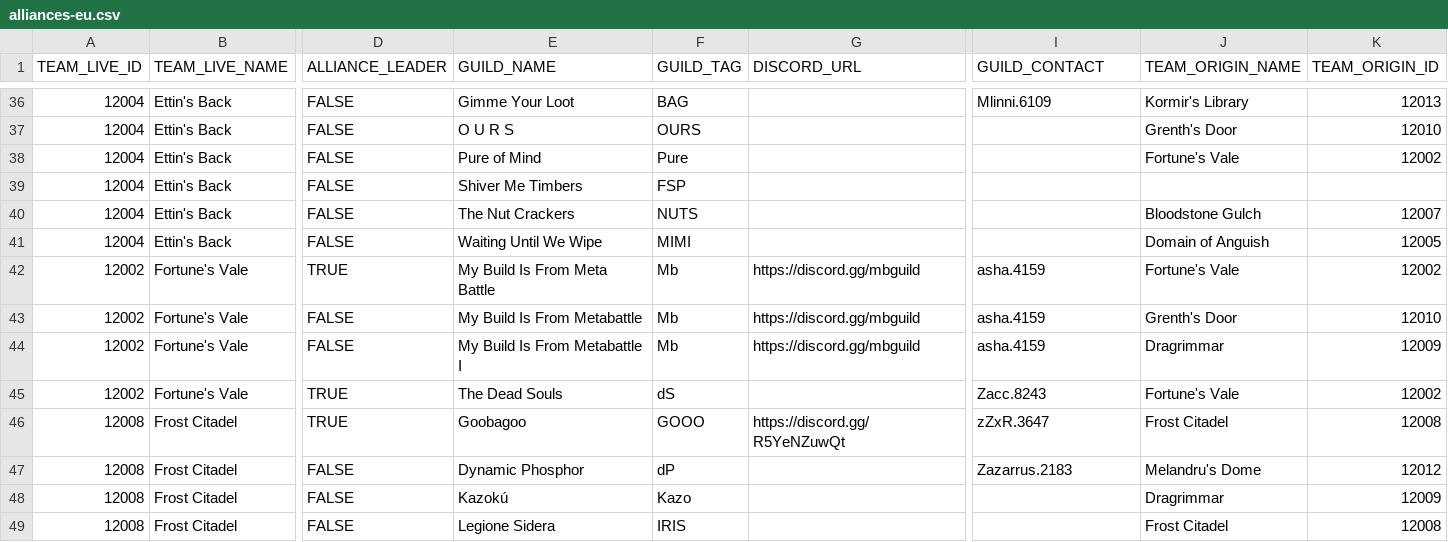
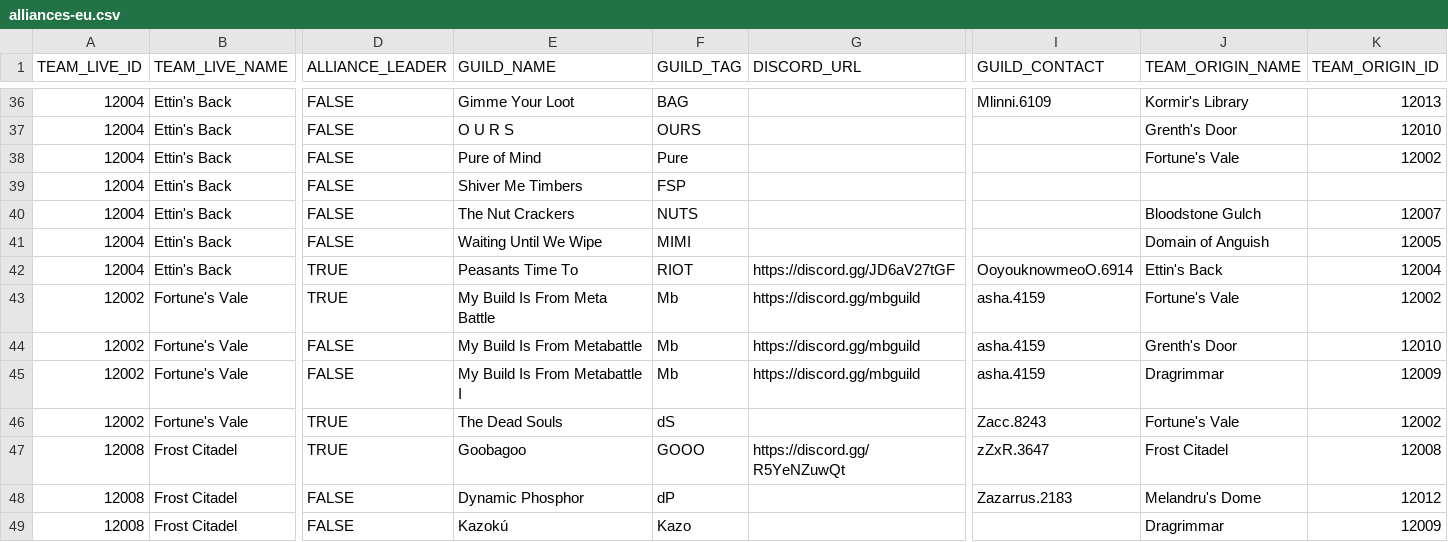
Before and after one commit to gw2skirmish/alliances, a CSV file: alliances-eu.csv, drawn as a sheet; only a part is shown, gaps mark what is left out; the shorter side is filled out with more unchanged rows; rows hold the shown columns only; the diff names each change by its address in the sheet, - before the commit and + after, or states it on an @@ line.

Commit message:
Add Peasants Time To[RIOT]

```diff
--- a/alliances-eu.csv
+++ b/alliances-eu.csv
+row 42: 12004 | Ettin's Back | TRUE | Peasants Time To | RIOT | https://discord.gg/JD6aV27tGF | OoyouknowmeoO.6914 | Ettin's Back | 12004
```
